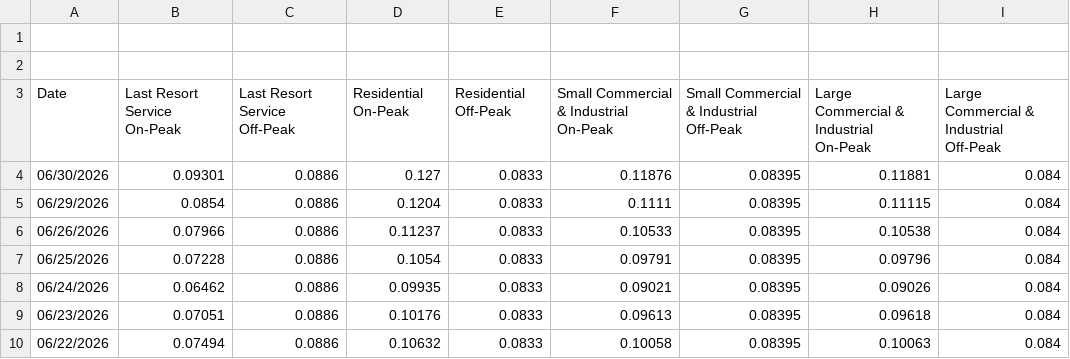
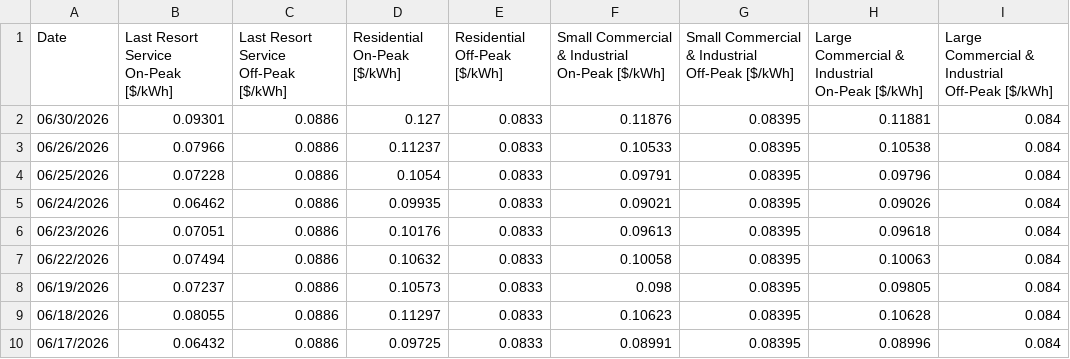
Before and after one commit to kforres5/EC601-EV-Charging-Project, a CSV file: dataset/Eversource_Peak_Pricing_History.csv, drawn as a sheet; only a part is shown; the shorter side is filled out with more unchanged rows.

Commit message:
update pricing history header

```diff
--- a/dataset/Eversource_Peak_Pricing_History.csv
+++ b/dataset/Eversource_Peak_Pricing_History.csv
@@ -1,6 +1,3 @@
-
-
-Date,Last Resort Service On-Peak,Last Resort Service Off-Peak,Residential On-Peak,Residential Off-Peak,Small Commercial & Industrial On-Peak,Small Commercial & Industrial Off-Peak,Large Commercial & Industrial On-Peak,Large Commercial & Industrial Off-Peak,,
+Date,Last Resort Service On-Peak [$/kWh],Last Resort Service Off-Peak [$/kWh],Residential On-Peak [$/kWh],Residential Off-Peak [$/kWh],Small Commercial & Industrial On-Peak [$/kWh],Small Commercial & Industrial Off-Peak [$/kWh],Large Commercial & Industrial On-Peak [$/kWh],Large Commercial & Industrial Off-Peak [$/kWh],,
 06/30/2026,0.09301,0.0886,0.127,0.0833,0.11876,0.08395,0.11881,0.084,,
-06/29/2026,0.0854,0.0886,0.1204,0.0833,0.1111,0.08395,0.11115,0.084,,
 06/26/2026,0.07966,0.0886,0.11237,0.0833,0.10533,0.08395,0.10538,0.084,,
```
